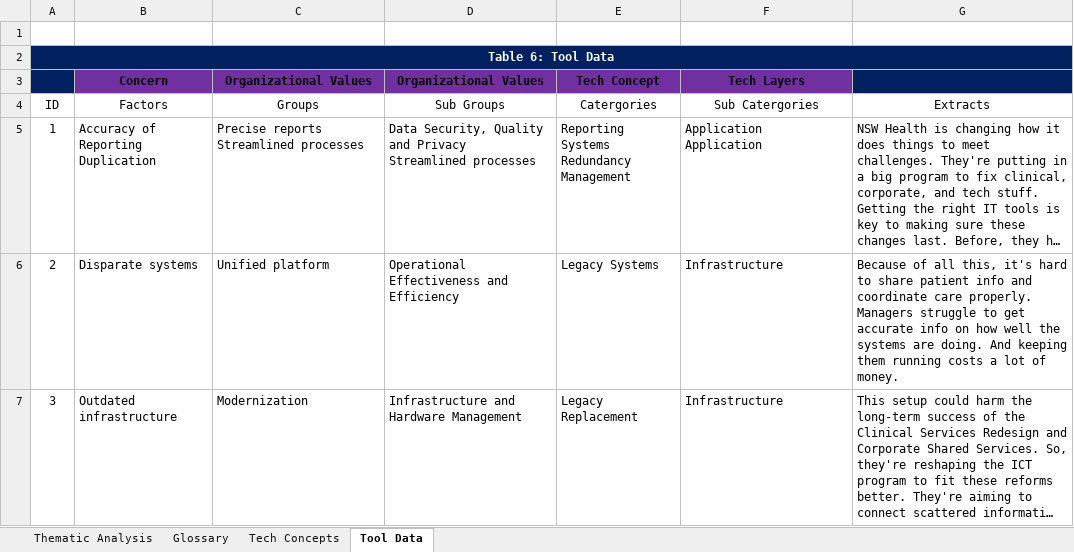
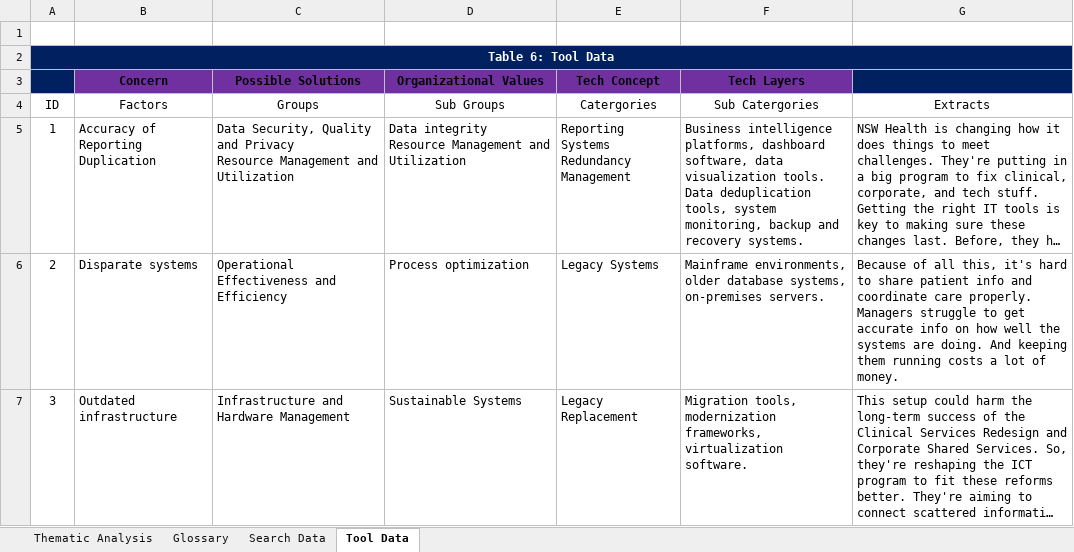
Before and after one commit to nigelgalbraith/portfolio.github.io, an Excel workbook: projects/files/ThematicAnalysis/Thematic-Analysis-Complete.xlsm, sheet Tool Data, drawn as a sheet; only a part is shown; long unchanged cells end in …; values as stored, in another font and other column widths than the file's, no borders; charts and pictures and table styles not drawn; ↵ is a line break in a cell; the diff covers the shown part only; the diff names each change by its address in the sheet, - before the commit and + after, or states it on an @@ line.

```diff
--- a/projects/files/ThematicAnalysis/Thematic-Analysis-Complete.xlsm (sheet Tool Data)
+++ b/projects/files/ThematicAnalysis/Thematic-Analysis-Complete.xlsm (sheet Tool Data)
-sheet tab: Tech Concepts
+sheet tab: Search Data
-C3: Organizational Values
+C3: Possible Solutions
-C5 (Possible Solutions): Precise reports ↵ Streamlined processes
+C5 (Possible Solutions): Data Security, Quality and Privacy ↵ Resource Management and Utilization
-D5 (Organizational Values): Data Security, Quality and Privacy ↵ Streamlined processes
+D5 (Organizational Values): Data integrity ↵ Resource Management and Utilization
-F5 (Tech Layers): Application ↵ Application
+F5 (Tech Layers): Business intelligence platforms, dashboard software, data visualization tools. ↵ Data deduplication tools, system monitoring, backup and recovery systems.
-C6 (Possible Solutions): Unified platform
+C6 (Possible Solutions): Operational Effectiveness and Efficiency
-D6 (Organizational Values): Operational Effectiveness and Efficiency
+D6 (Organizational Values): Process optimization
-F6 (Tech Layers): Infrastructure
+F6 (Tech Layers): Mainframe environments, older database systems, on-premises servers.
-C7 (Possible Solutions): Modernization
+C7 (Possible Solutions): Infrastructure and Hardware Management
-D7 (Organizational Values): Infrastructure and Hardware Management
+D7 (Organizational Values): Sustainable Systems
-F7 (Tech Layers): Infrastructure
+F7 (Tech Layers): Migration tools, modernization frameworks, virtualization software.
```
Also changed, not shown: 206 edited cells elsewhere in this sheet, sheet Glossary, sheet Thematic Analysis, sheet Search Data, formulas that keep their value, charts or pictures, 21 other files.
